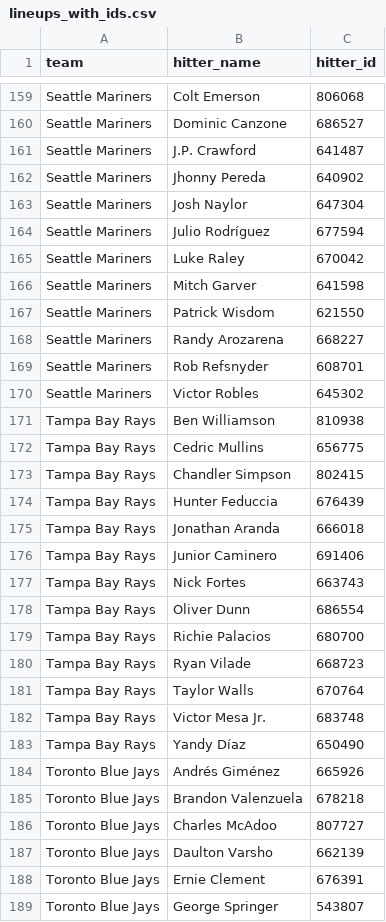
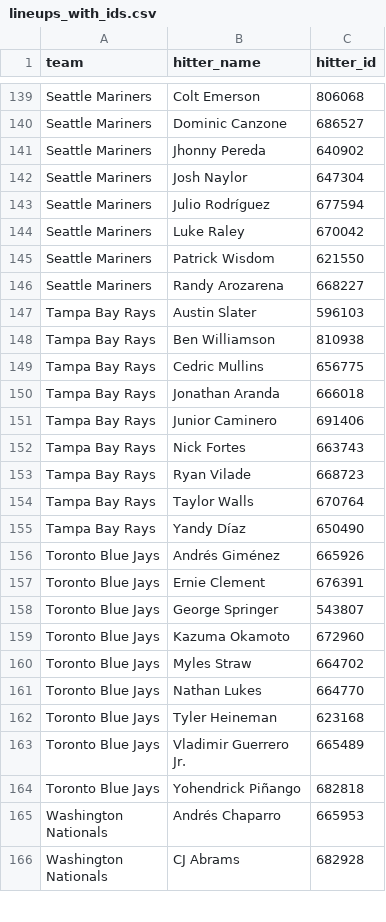
Before and after one commit to syocum9422-blip/sports_model_site, a CSV file: data/mlb/lineups_with_ids.csv, drawn as a sheet; only a part is shown, gaps mark what is left out; the shorter side is filled out with more unchanged rows; removed rows and columns are numbered as before the commit, all else as after; the diff covers the shown part only; the diff names each change by its address in the sheet, - before the commit and + after, or states it on an @@ line.

```diff
--- a/data/mlb/lineups_with_ids.csv
+++ b/data/mlb/lineups_with_ids.csv
-row 161: Seattle Mariners | J.P. Crawford | 641487
-row 166: Seattle Mariners | Mitch Garver | 641598
-row 169: Seattle Mariners | Rob Refsnyder | 608701
-row 170: Seattle Mariners | Victor Robles | 645302
+row 147: Tampa Bay Rays | Austin Slater | 596103
-row 173: Tampa Bay Rays | Chandler Simpson | 802415
-row 174: Tampa Bay Rays | Hunter Feduccia | 676439
-row 178: Tampa Bay Rays | Oliver Dunn | 686554
-row 179: Tampa Bay Rays | Richie Palacios | 680700
-row 182: Tampa Bay Rays | Victor Mesa Jr. | 683748
-row 185: Toronto Blue Jays | Brandon Valenzuela | 678218
-row 186: Toronto Blue Jays | Charles McAdoo | 807727
-row 187: Toronto Blue Jays | Daulton Varsho | 662139
```
Also changed, not shown: 21 removed rows elsewhere in this file, data/mlb/lines_today.csv, 1 other file.
